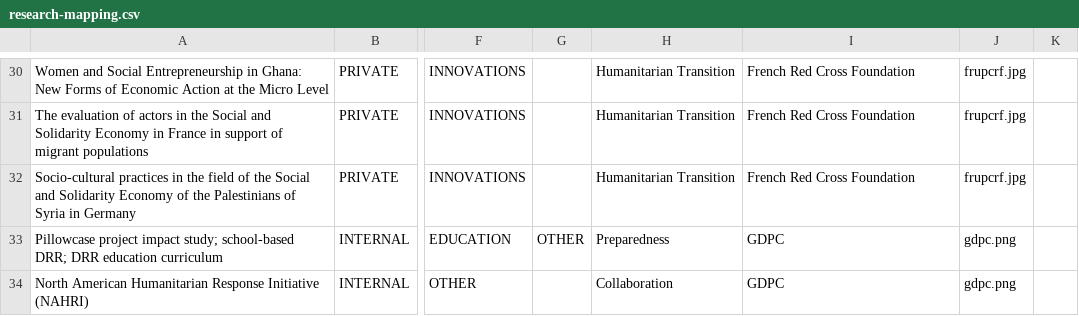
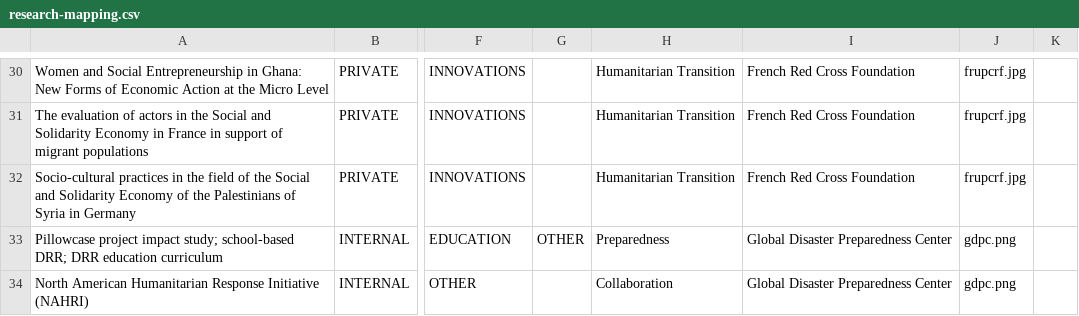
Before and after one commit to AmericanRedCross/google-sheets-workaround, a CSV file: research-mapping.csv, drawn as a sheet; only a part is shown, gaps mark what is left out; the diff covers the shown part only; the diff names each change by its address in the sheet, - before the commit and + after, or states it on an @@ line.

```diff
--- a/research-mapping.csv
+++ b/research-mapping.csv
-I33:I34: GDPC
+I33:I34: Global Disaster Preparedness Center
```
Also changed, not shown: 4 added rows and 5 edited cells elsewhere in this file.
